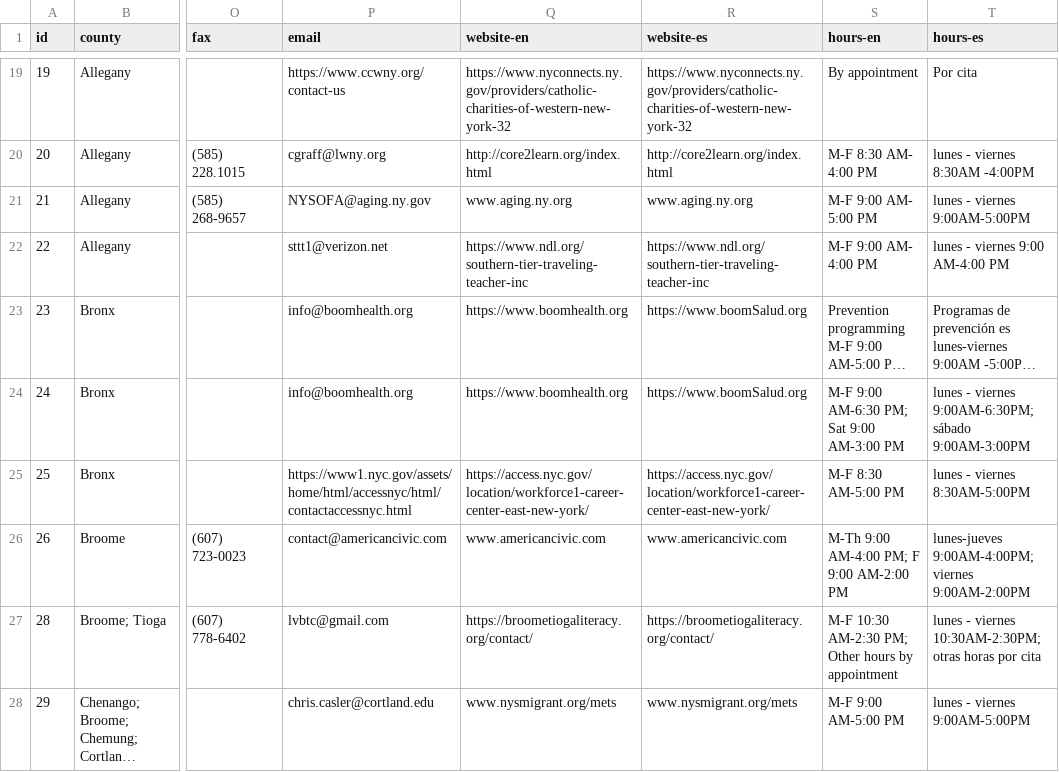
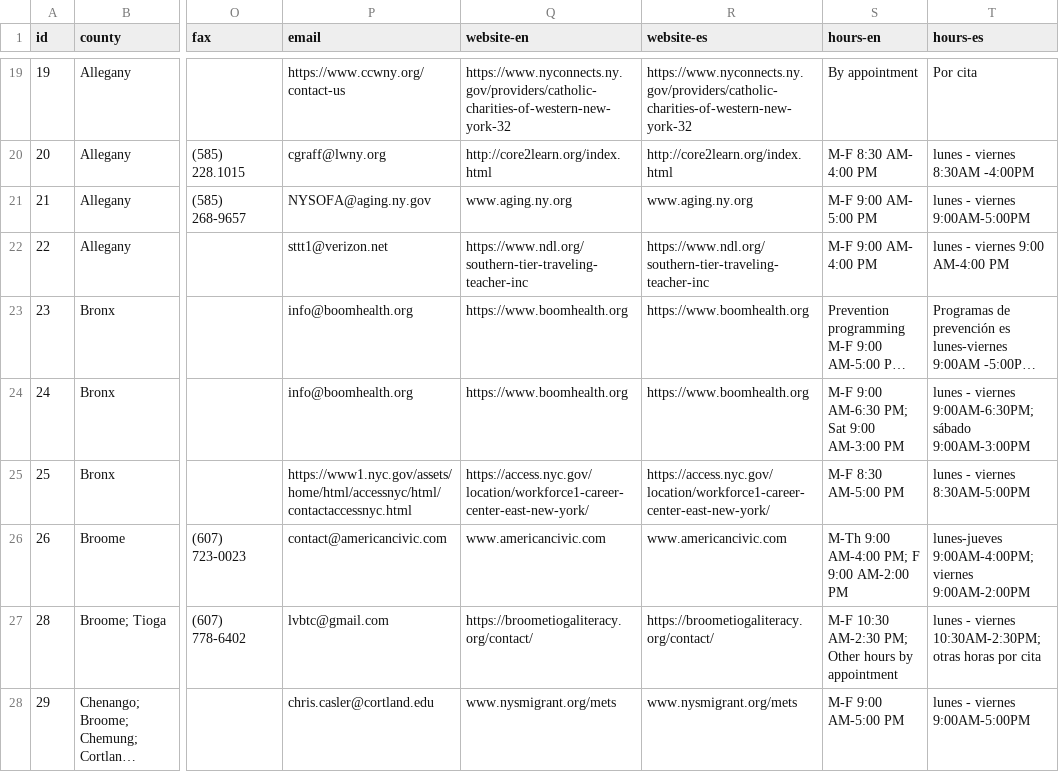
Before and after one commit to cornell-farmworker/farmworker-services, a CSV file: data/services.csv, drawn as a sheet; only a part is shown, gaps mark what is left out; long unchanged cells end in …; the diff covers the shown part only; the diff names each change by its address in the sheet, - before the commit and + after, or states it on an @@ line.

```diff
--- a/data/services.csv
+++ b/data/services.csv
-R23:R24 (website-es): https://www.boomSalud.org
+R23:R24 (website-es): https://www.boomhealth.org
```
Also changed, not shown: 85 edited cells elsewhere in this file, data/categories.csv.
